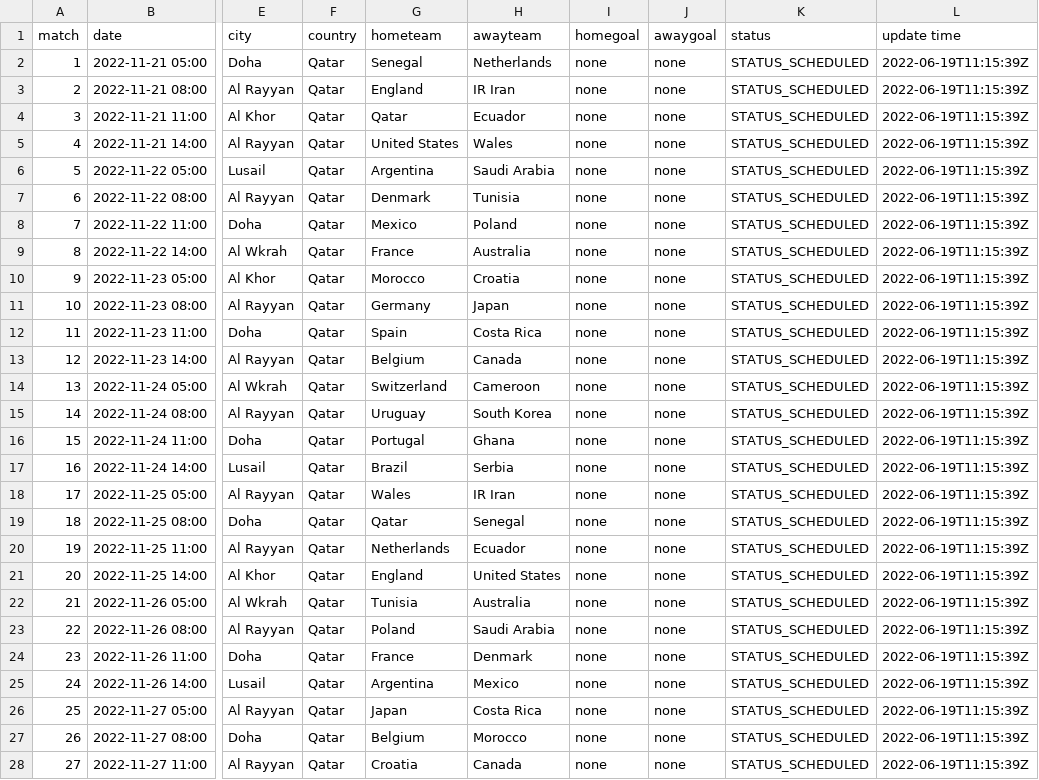
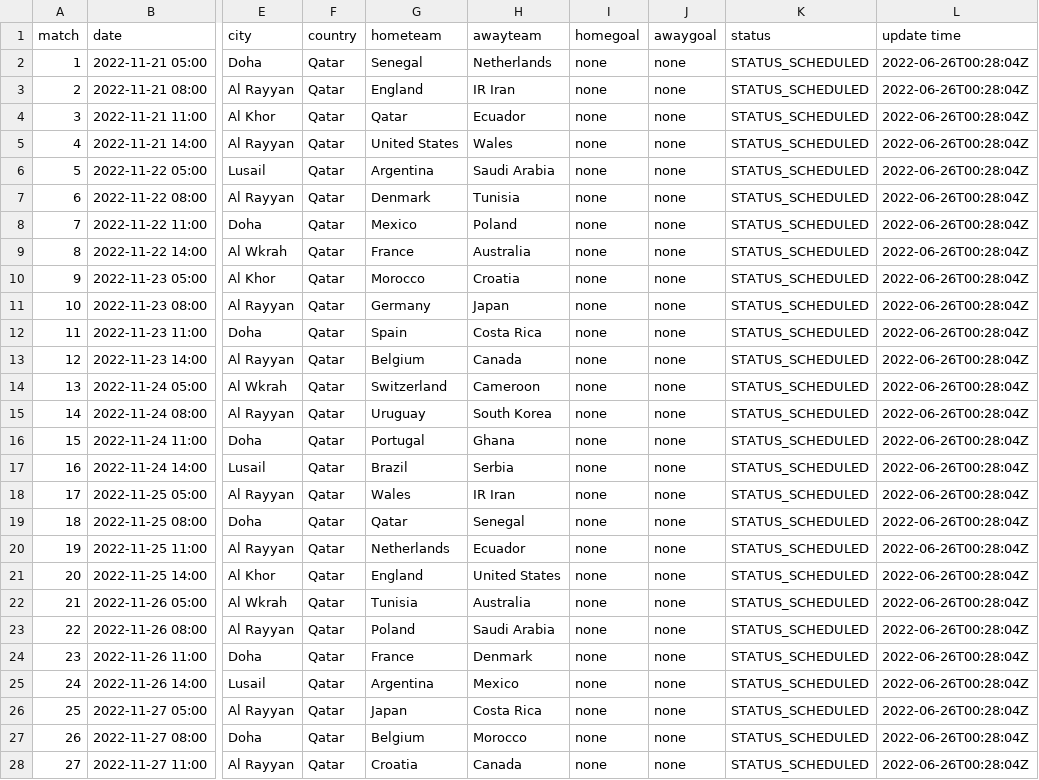
Before and after one commit to excel4soccer/FIFA2022_WC, a CSV file: fifa2022_fixture.csv, drawn as a sheet; only a part is shown, gaps mark what is left out; the diff covers the shown part only; the diff names each change by its address in the sheet, - before the commit and + after, or states it on an @@ line.

Commit message:
commit 2022-06-26T00:28:48Z

```diff
--- a/fifa2022_fixture.csv
+++ b/fifa2022_fixture.csv
-L2:L28 (update time): 2022-06-19T11:15:39Z
+L2:L28 (update time): 2022-06-26T00:28:04Z
```
Also changed, not shown: 37 edited cells elsewhere in this file.
